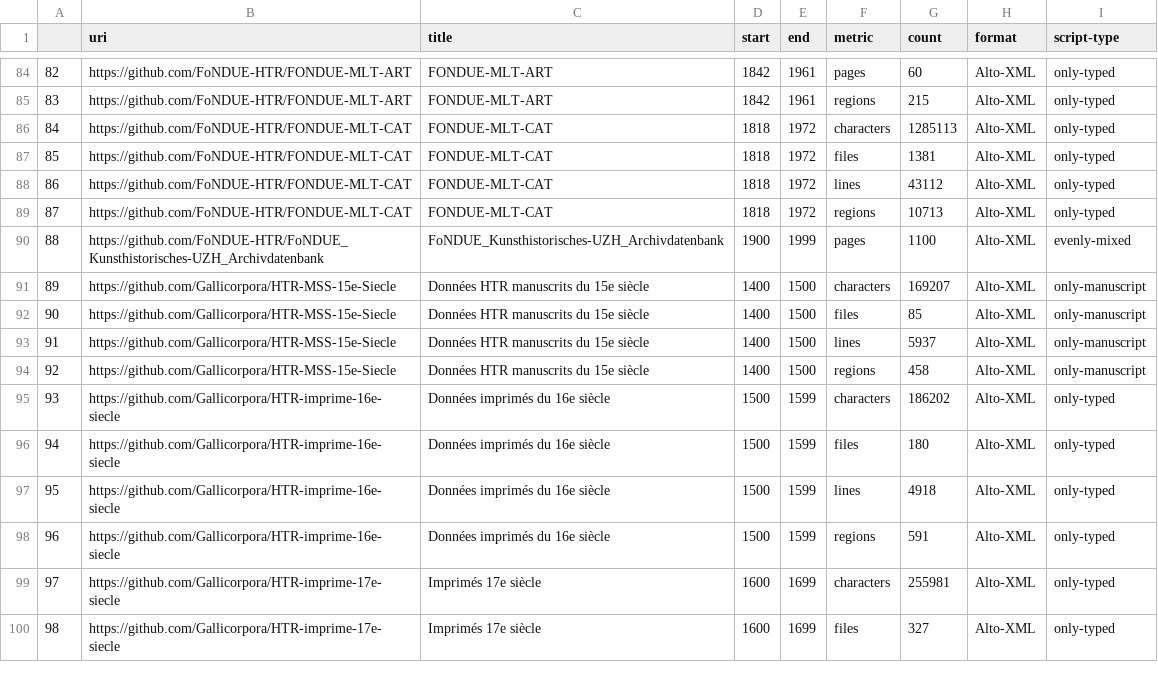
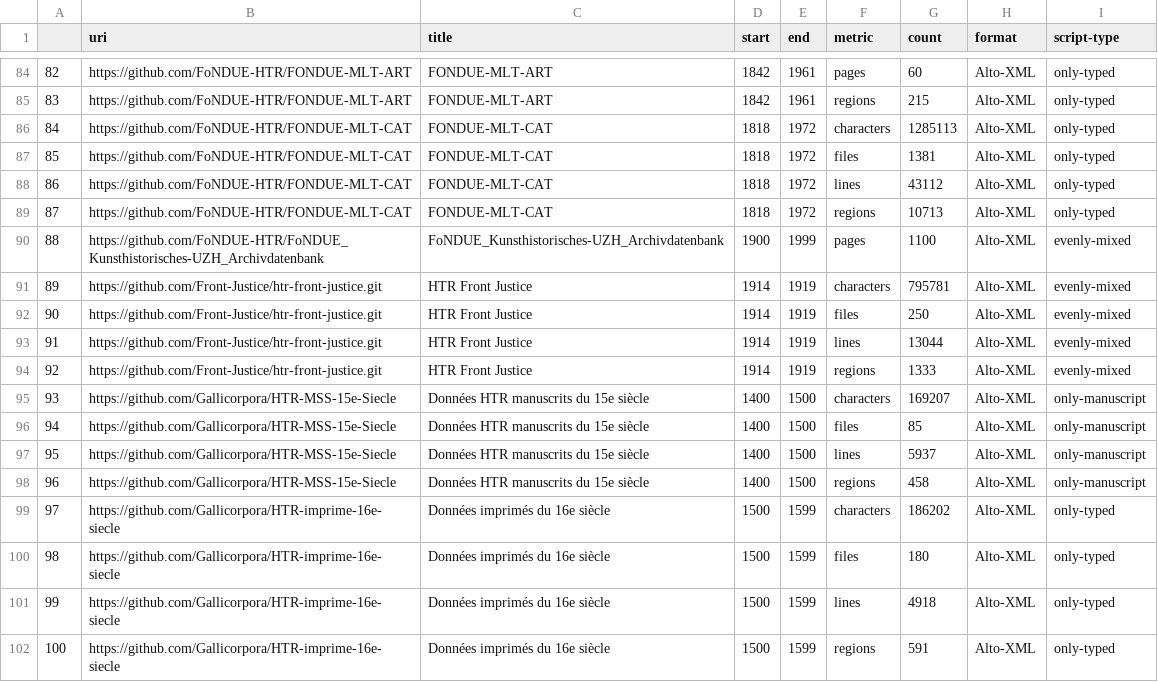
Before and after one commit to HTR-United/htr-united, a CSV file: statistics.csv, drawn as a sheet; only a part is shown, gaps mark what is left out; the shorter side is filled out with more unchanged rows; addresses are those after the commit; the diff names each change by its address in the sheet, - before the commit and + after, or states it on an @@ line.

```diff
--- a/statistics.csv
+++ b/statistics.csv
+row 91: 89 | https://github.com/Front-Justice/htr-front-justice.git | HTR Front Justice | 1914 | 1919 | characters | 795781 | Alto-XML | evenly-mixed
+row 92: 90 | https://github.com/Front-Justice/htr-front-justice.git | HTR Front Justice | 1914 | 1919 | files | 250 | Alto-XML | evenly-mixed
+row 93: 91 | https://github.com/Front-Justice/htr-front-justice.git | HTR Front Justice | 1914 | 1919 | lines | 13044 | Alto-XML | evenly-mixed
+row 94: 92 | https://github.com/Front-Justice/htr-front-justice.git | HTR Front Justice | 1914 | 1919 | regions | 1333 | Alto-XML | evenly-mixed
@@ column A renumbered from row 95 down @@
```
Also changed, not shown: 3 other files.
